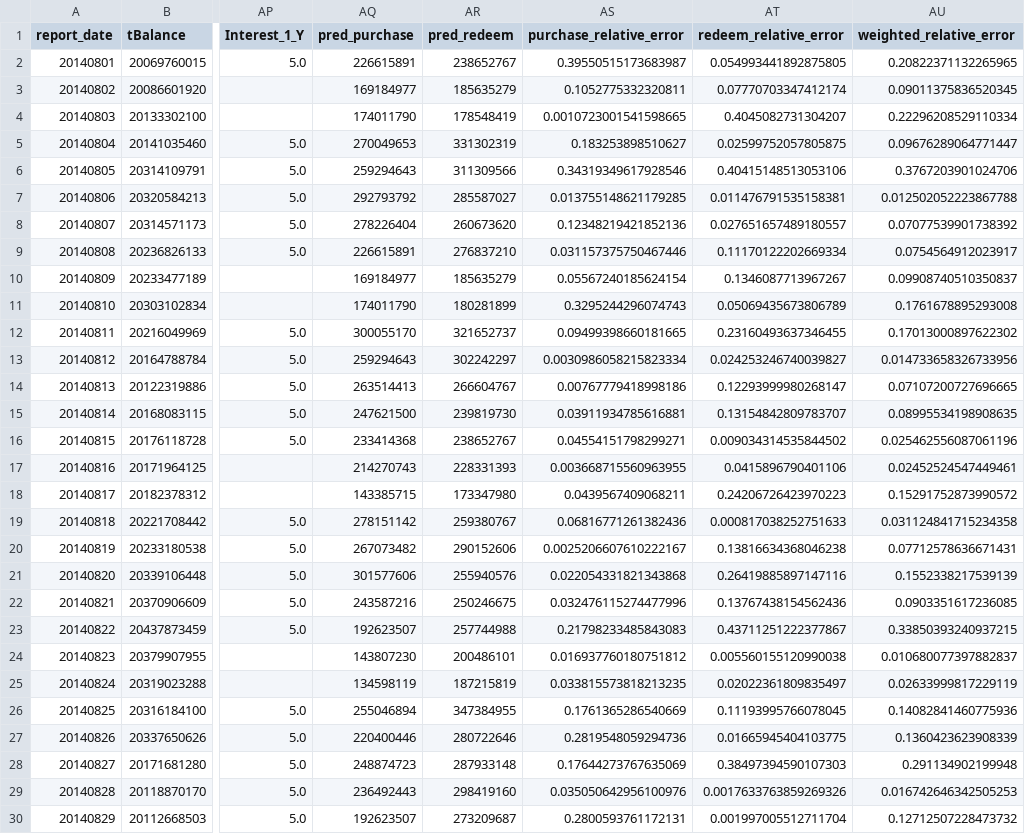
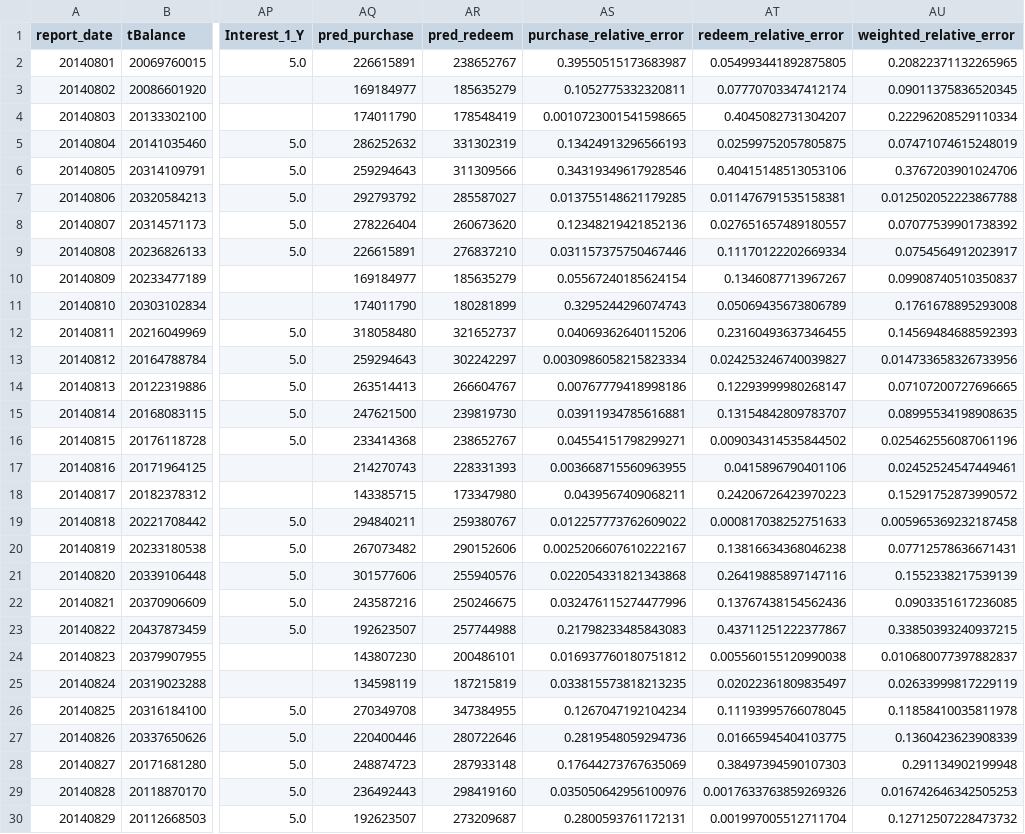
Before and after one commit to makabaka165/tianchi_funds, a CSV file: output/validation_august_2014.csv, drawn as a sheet; only a part is shown, gaps mark what is left out; the diff names each change by its address in the sheet, - before the commit and + after, or states it on an @@ line.

```diff
--- a/output/validation_august_2014.csv
+++ b/output/validation_august_2014.csv
-AQ5 (pred_purchase): 270049653
+AQ5 (pred_purchase): 286252632
-AS5 (purchase_relative_error): 0.183253898510627
+AS5 (purchase_relative_error): 0.13424913296566193
-AU5 (weighted_relative_error): 0.09676289064771447
+AU5 (weighted_relative_error): 0.07471074615248019
-AQ12 (pred_purchase): 300055170
+AQ12 (pred_purchase): 318058480
-AS12 (purchase_relative_error): 0.09499398660181665
+AS12 (purchase_relative_error): 0.04069362640115206
-AU12 (weighted_relative_error): 0.17013000897622302
+AU12 (weighted_relative_error): 0.14569484688592393
-AQ19 (pred_purchase): 278151142
+AQ19 (pred_purchase): 294840211
-AS19 (purchase_relative_error): 0.06816771261382436
+AS19 (purchase_relative_error): 0.012257773762609022
-AU19 (weighted_relative_error): 0.031124841715234358
+AU19 (weighted_relative_error): 0.005965369232187458
-AQ26 (pred_purchase): 255046894
+AQ26 (pred_purchase): 270349708
-AS26 (purchase_relative_error): 0.1761365286540669
+AS26 (purchase_relative_error): 0.1267047192104234
-AU26 (weighted_relative_error): 0.14082841460775936
+AU26 (weighted_relative_error): 0.11858410035811978
```
Also changed, not shown: output/candidate_search_report.csv, output/rolling_validation_2014_05_08.csv, 7 other files.
